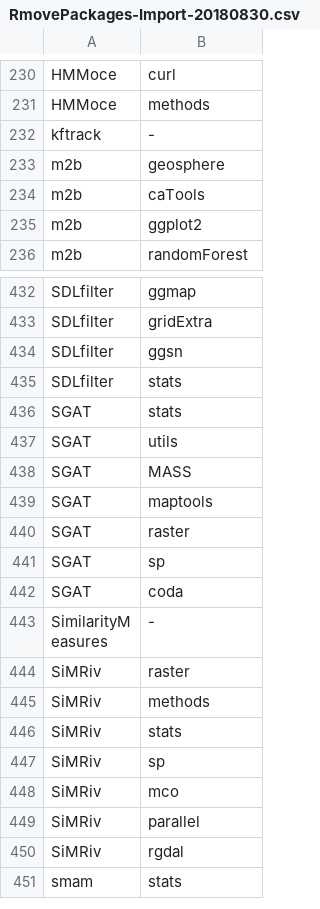
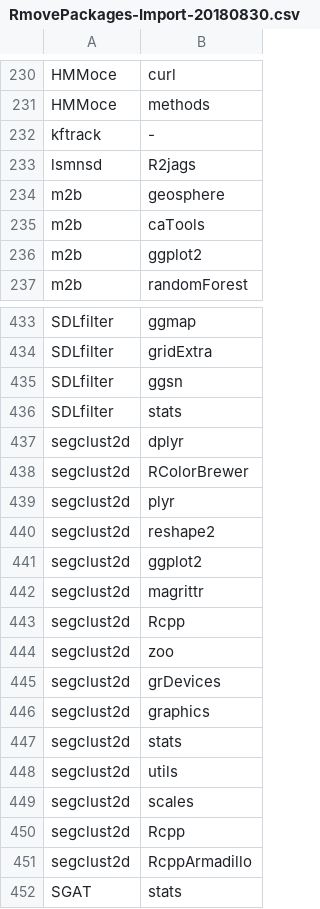
Before and after one commit to rociojoo/RmovementPaperRep, a CSV file: Data/Sharing/RmovePackages-Import-20180830.csv, drawn as a sheet; only a part is shown, gaps mark what is left out; the shorter side is filled out with more unchanged rows; the diff names each change by its address in the sheet, - before the commit and + after, or states it on an @@ line.

```diff
--- a/Data/Sharing/RmovePackages-Import-20180830.csv
+++ b/Data/Sharing/RmovePackages-Import-20180830.csv
+row 233: lsmnsd | R2jags
+row 437: segclust2d | dplyr
+row 438: segclust2d | RColorBrewer
+row 439: segclust2d | plyr
+row 440: segclust2d | reshape2
+row 441: segclust2d | ggplot2
+row 442: segclust2d | magrittr
+row 443: segclust2d | Rcpp
+row 444: segclust2d | zoo
+row 445: segclust2d | grDevices
+row 446: segclust2d | graphics
+row 447: segclust2d | stats
+row 448: segclust2d | utils
+row 449: segclust2d | scales
+row 450: segclust2d | Rcpp
+row 451: segclust2d | RcppArmadillo
```
Also changed, not shown: Data/Sharing/RmovePackages-ImportSuggest-20180830.csv, Data/Sharing/RmovementPackagesInformation.csv, 8 other files.
